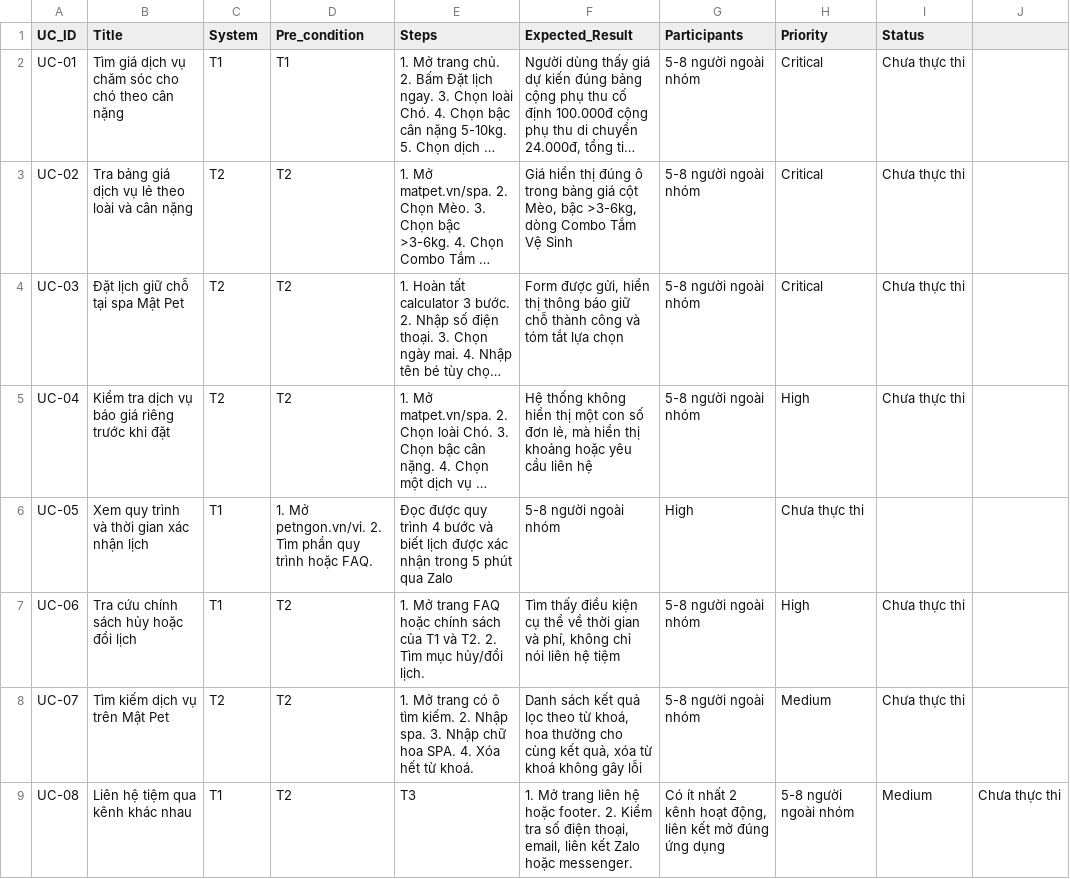
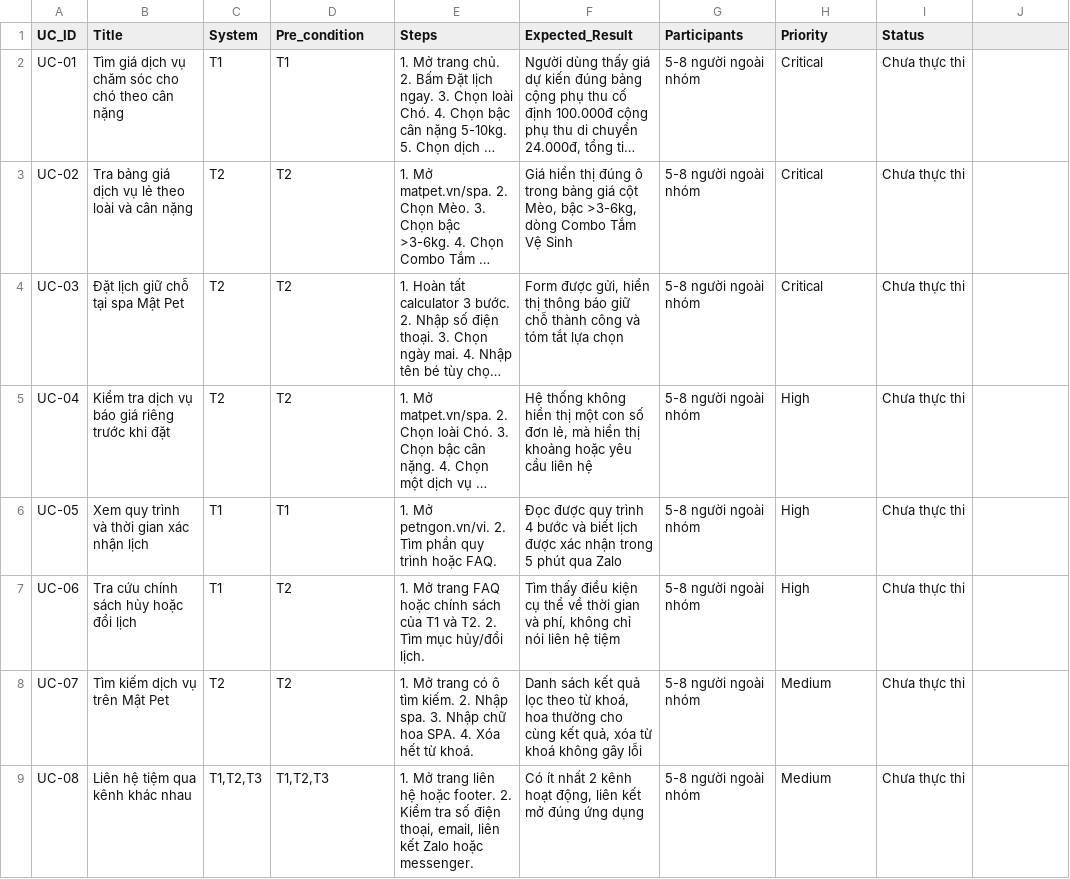
Before and after one commit to ManhTran-ai/Pet-Spa-KTPM, a CSV file: docs/testcases/uat.csv, drawn as a sheet; long unchanged cells end in …; the diff names each change by its address in the sheet, - before the commit and + after, or states it on an @@ line.

```diff
--- a/docs/testcases/uat.csv
+++ b/docs/testcases/uat.csv
-D6 (Pre_condition): 1. Mở petngon.vn/vi. 2. Tìm phần quy trình hoặc FAQ.
+D6 (Pre_condition): T1
-E6 (Steps): Đọc được quy trình 4 bước và biết lịch được xác nhận trong 5 phút qua Zalo
+E6 (Steps): 1. Mở petngon.vn/vi. 2. Tìm phần quy trình hoặc FAQ.
-F6 (Expected_Result): 5-8 người ngoài nhóm
+F6 (Expected_Result): Đọc được quy trình 4 bước và biết lịch được xác nhận trong 5 phút qua Zalo
-G6 (Participants): High
+G6 (Participants): 5-8 người ngoài nhóm
-H6 (Priority): Chưa thực thi
+H6 (Priority): High
-I6 (Status): (empty)
+I6 (Status): Chưa thực thi
-C9 (System): T1
+C9 (System): T1,T2,T3
-D9 (Pre_condition): T2
+D9 (Pre_condition): T1,T2,T3
-E9 (Steps): T3
+E9 (Steps): 1. Mở trang liên hệ hoặc footer. 2. Kiểm tra số điện thoại, email, liên kết Zalo hoặc messenger.
-F9 (Expected_Result): 1. Mở trang liên hệ hoặc footer. 2. Kiểm tra số điện thoại, email, liên kết Zalo hoặc messenger.
+F9 (Expected_Result): Có ít nhất 2 kênh hoạt động, liên kết mở đúng ứng dụng
-G9 (Participants): Có ít nhất 2 kênh hoạt động, liên kết mở đúng ứng dụng
+G9 (Participants): 5-8 người ngoài nhóm
-H9 (Priority): 5-8 người ngoài nhóm
+H9 (Priority): Medium
-I9 (Status): Medium
+I9 (Status): Chưa thực thi
-J9: Chưa thực thi
+J9: (empty)
```
Also changed, not shown: 5 other files.
